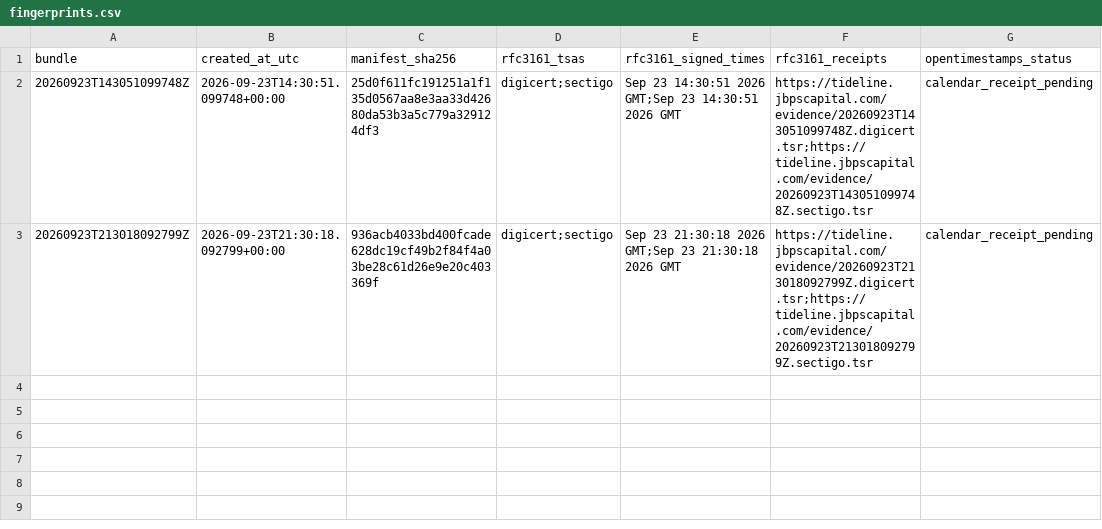
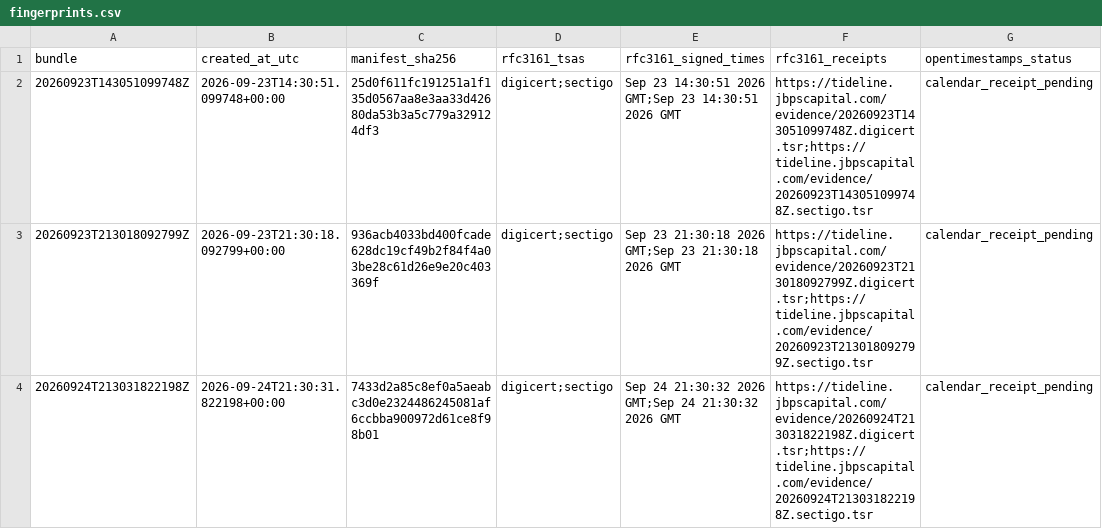
Before and after one commit to bpp84-hub/tideline-public-record, a CSV file: data/fingerprints.csv, drawn as a sheet.

```diff
--- a/data/fingerprints.csv
+++ b/data/fingerprints.csv
@@ -3 +3,2 @@ bundle,created_at_utc,manifest_sha256,rfc3161_tsas,rfc3161_signed_times,rfc3161_
 20260923T213018092799Z,2026-09-23T21:30:18.092799+00:00,936acb4033bd400fcade628dc19cf49b2f84f4a03be28c61d26e9e20c403369f,digicert;sectigo,Sep 23 21:30:18 2026 GMT;Sep 23 21:30:18 2026 GMT,https://tideline.jbpscapital.com/evidence/20260923T213018092799Z.digicert.tsr;https://tideline.jbpscapital.com/evidence/20260923T213018092799Z.sectigo.tsr,calendar_receipt_pending
+20260924T213031822198Z,2026-09-24T21:30:31.822198+00:00,7433d2a85c8ef0a5aeabc3d0e2324486245081af6ccbba900972d61ce8f98b01,digicert;sectigo,Sep 24 21:30:32 2026 GMT;Sep 24 21:30:32 2026 GMT,https://tideline.jbpscapital.com/evidence/20260924T213031822198Z.digicert.tsr;https://tideline.jbpscapital.com/evidence/20260924T213031822198Z.sectigo.tsr,calendar_receipt_pending
```
Also changed, not shown: data/record.csv, 4 other files.
